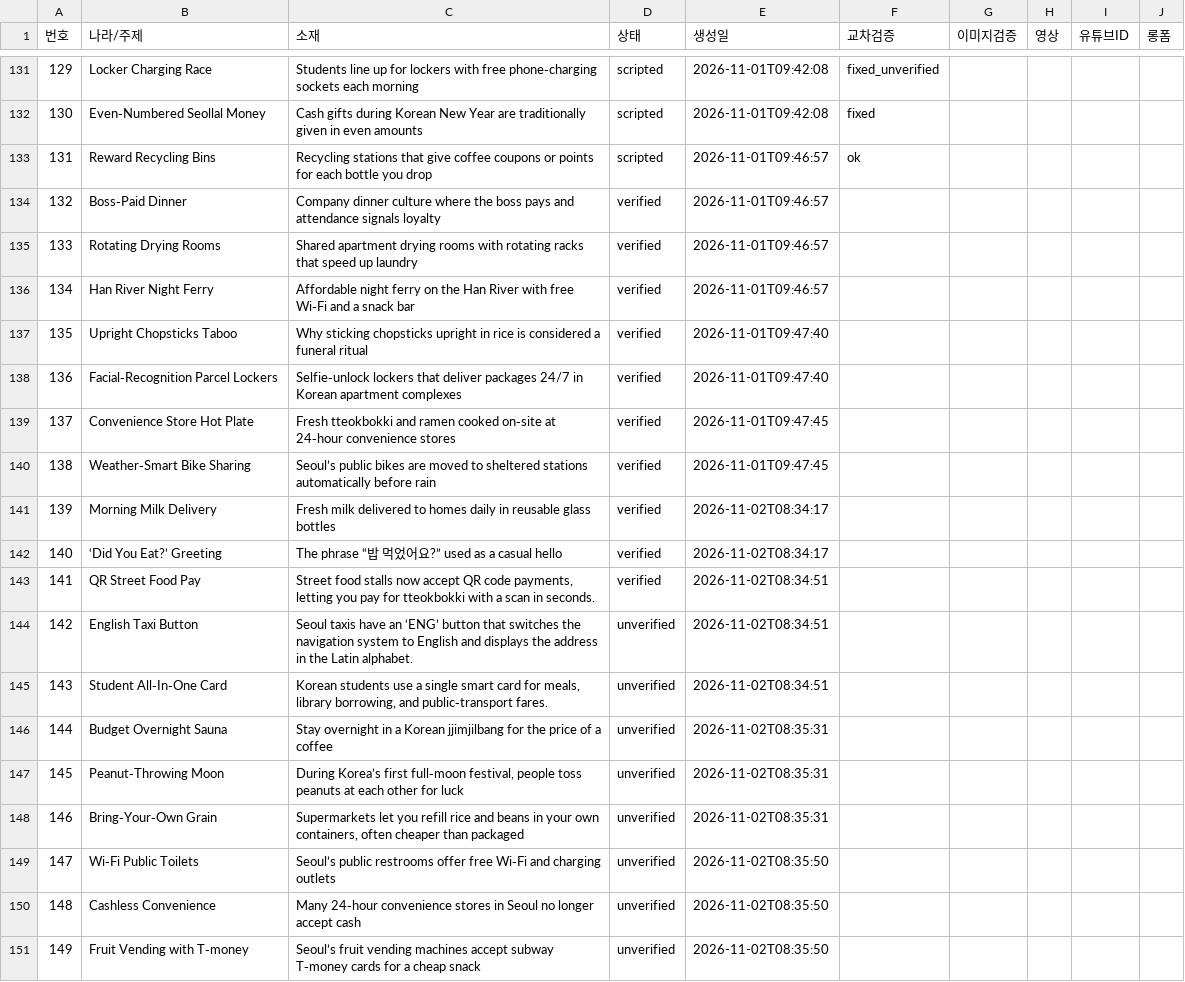
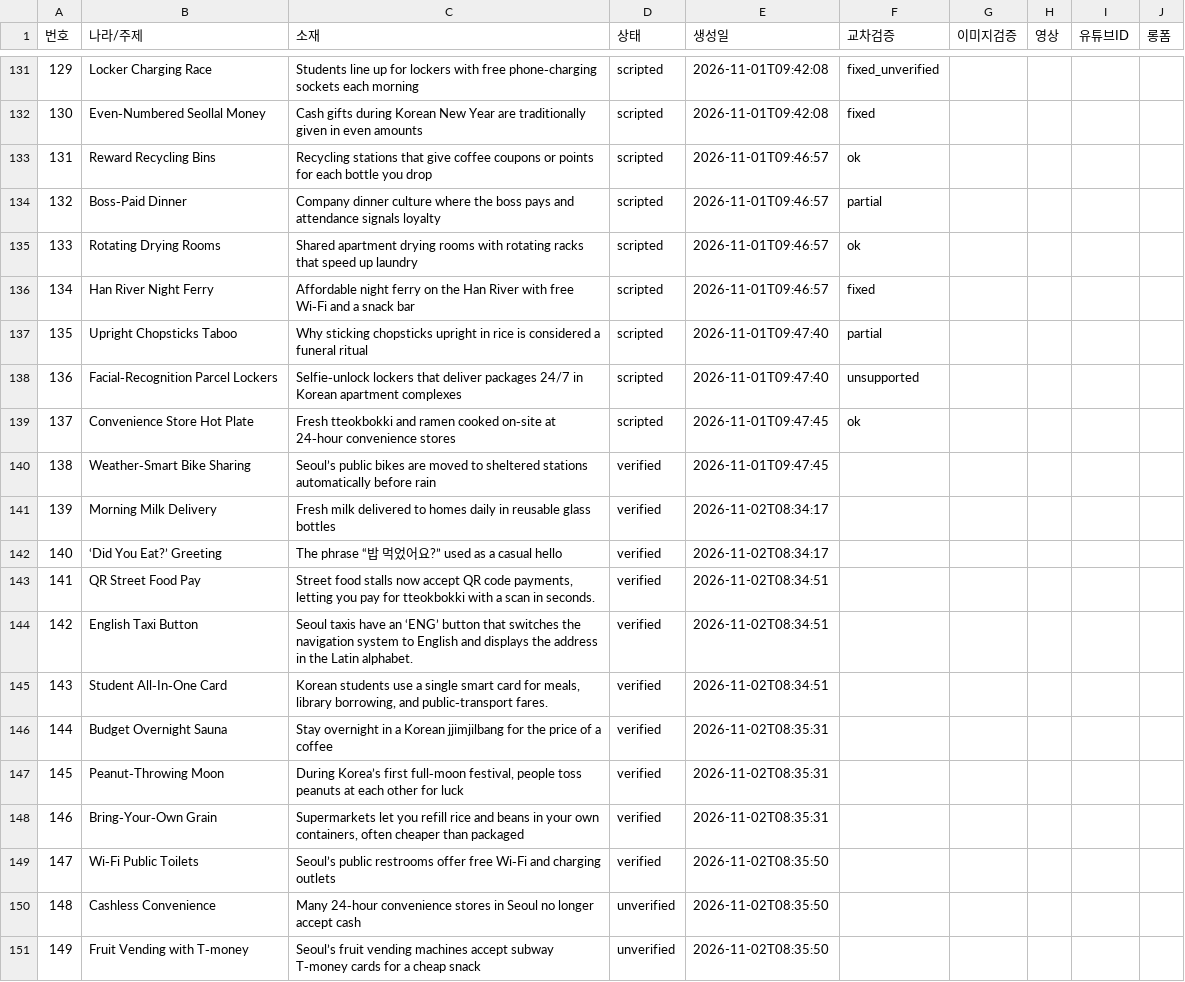
Before and after one commit to gonmau/shortsEN, a CSV file: history_items.csv, drawn as a sheet; only a part is shown, gaps mark what is left out; the diff covers the shown part only.

```diff
--- a/history_items.csv
+++ b/history_items.csv
@@ -133,8 +133,8 @@
 131,Reward Recycling Bins,Recycling stations that give coffee coupons or points for each bottle you drop,scripted,2026-11-01T09:46:57,ok,,,,
-132,Boss‑Paid Dinner,Company dinner culture where the boss pays and attendance signals loyalty,verified,2026-11-01T09:46:57,,,,,
-133,Rotating Drying Rooms,Shared apartment drying rooms with rotating racks that speed up laundry,verified,2026-11-01T09:46:57,,,,,
-134,Han River Night Ferry,Affordable night ferry on the Han River with free Wi‑Fi and a snack bar,verified,2026-11-01T09:46:57,,,,,
-135,Upright Chopsticks Taboo,Why sticking chopsticks upright in rice is considered a funeral ritual,verified,2026-11-01T09:47:40,,,,,
-136,Facial‑Recognition Parcel Lockers,Selfie‑unlock lockers that deliver packages 24/7 in Korean apartment complexes,verified,2026-11-01T09:47:40,,,,,
-137,Convenience Store Hot Plate,Fresh tteokbokki and ramen cooked on‑site at 24‑hour convenience stores,verified,2026-11-01T09:47:45,,,,,
+132,Boss‑Paid Dinner,Company dinner culture where the boss pays and attendance signals loyalty,scripted,2026-11-01T09:46:57,partial,,,,
+133,Rotating Drying Rooms,Shared apartment drying rooms with rotating racks that speed up laundry,scripted,2026-11-01T09:46:57,ok,,,,
+134,Han River Night Ferry,Affordable night ferry on the Han River with free Wi‑Fi and a snack bar,scripted,2026-11-01T09:46:57,fixed,,,,
+135,Upright Chopsticks Taboo,Why sticking chopsticks upright in rice is considered a funeral ritual,scripted,2026-11-01T09:47:40,partial,,,,
+136,Facial‑Recognition Parcel Lockers,Selfie‑unlock lockers that deliver packages 24/7 in Korean apartment complexes,scripted,2026-11-01T09:47:40,unsupported,,,,
+137,Convenience Store Hot Plate,Fresh tteokbokki and ramen cooked on‑site at 24‑hour convenience stores,scripted,2026-11-01T09:47:45,ok,,,,
 138,Weather‑Smart Bike Sharing,Seoul’s public bikes are moved to sheltered stations automatically before rain,verified,2026-11-01T09:47:45,,,,,
@@ -143,8 +143,8 @@
 141,QR Street Food Pay,"Street food stalls now accept QR code payments, letting you pay for tteokbokki with a scan in seconds.",verified,2026-11-02T08:34:51,,,,,
-142,English Taxi Button,Seoul taxis have an ‘ENG’ button that switches the navigation system to English and displays the address in the Latin alphabet.,unverified,2026-11-02T08:34:51,,,,,
-143,Student All‑In‑One Card,"Korean students use a single smart card for meals, library borrowing, and public‑transport fares.",unverified,2026-11-02T08:34:51,,,,,
-144,Budget Overnight Sauna,Stay overnight in a Korean jjimjilbang for the price of a coffee,unverified,2026-11-02T08:35:31,,,,,
-145,Peanut‑Throwing Moon,"During Korea’s first full‑moon festival, people toss peanuts at each other for luck",unverified,2026-11-02T08:35:31,,,,,
-146,Bring‑Your‑Own Grain,"Supermarkets let you refill rice and beans in your own containers, often cheaper than packaged",unverified,2026-11-02T08:35:31,,,,,
-147,Wi‑Fi Public Toilets,Seoul’s public restrooms offer free Wi‑Fi and charging outlets,unverified,2026-11-02T08:35:50,,,,,
+142,English Taxi Button,Seoul taxis have an ‘ENG’ button that switches the navigation system to English and displays the address in the Latin alphabet.,verified,2026-11-02T08:34:51,,,,,
+143,Student All‑In‑One Card,"Korean students use a single smart card for meals, library borrowing, and public‑transport fares.",verified,2026-11-02T08:34:51,,,,,
+144,Budget Overnight Sauna,Stay overnight in a Korean jjimjilbang for the price of a coffee,verified,2026-11-02T08:35:31,,,,,
+145,Peanut‑Throwing Moon,"During Korea’s first full‑moon festival, people toss peanuts at each other for luck",verified,2026-11-02T08:35:31,,,,,
+146,Bring‑Your‑Own Grain,"Supermarkets let you refill rice and beans in your own containers, often cheaper than packaged",verified,2026-11-02T08:35:31,,,,,
+147,Wi‑Fi Public Toilets,Seoul’s public restrooms offer free Wi‑Fi and charging outlets,verified,2026-11-02T08:35:50,,,,,
 148,Cashless Convenience,Many 24‑hour convenience stores in Seoul no longer accept cash,unverified,2026-11-02T08:35:50,,,,,
```
Also changed, not shown: 16 added rows and 27 edited cells elsewhere in this file, 2 other files.
